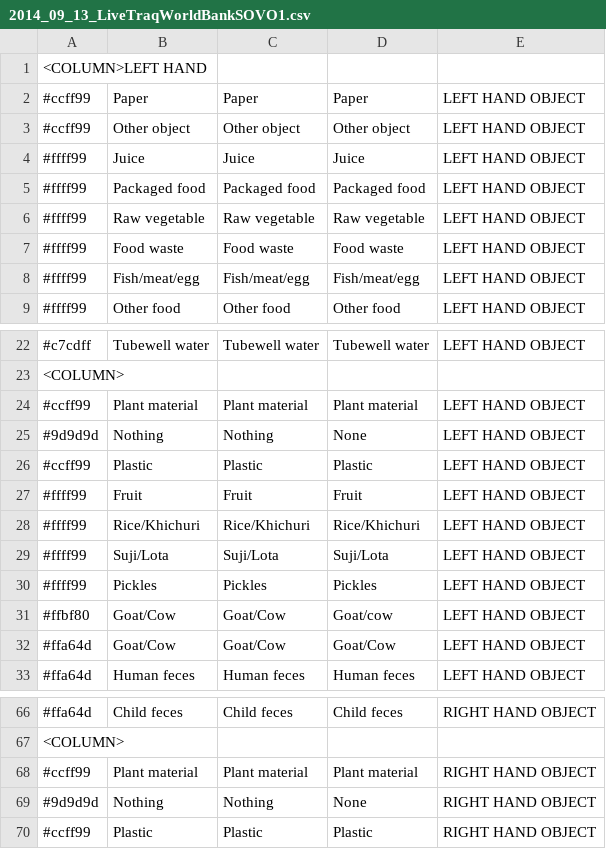
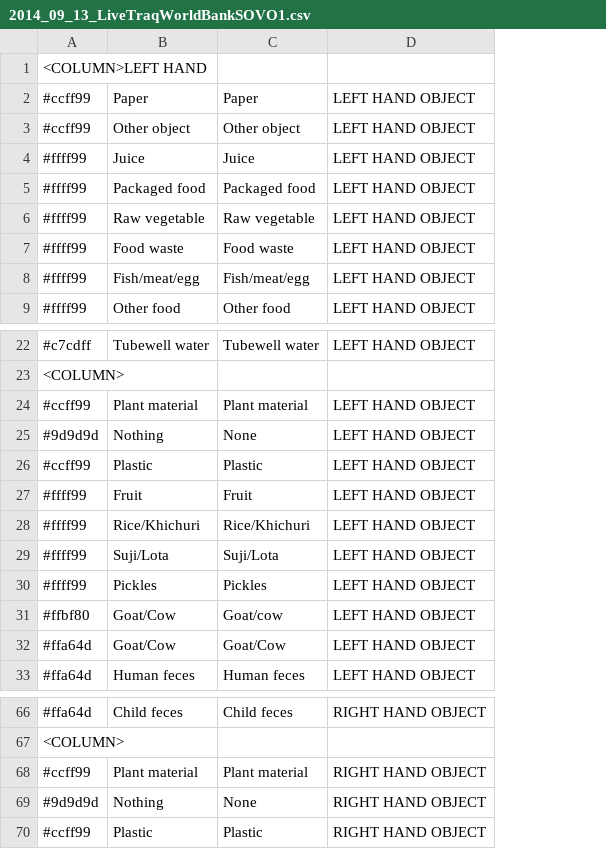
Before and after one commit to juleea/LiveTrak, a CSV file: app/src/main/assets/2014_09_13_LiveTraqWorldBankSOVO1.csv, drawn as a sheet; only a part is shown, gaps mark what is left out; the diff names each change by its address in the sheet, - before the commit and + after, or states it on an @@ line.

```diff
--- a/app/src/main/assets/2014_09_13_LiveTraqWorldBankSOVO1.csv
+++ b/app/src/main/assets/2014_09_13_LiveTraqWorldBankSOVO1.csv
-column D, rows 2-9: Paper | Other object | Juice | Packaged food | Raw vegetable | Food waste | Fish/meat/egg | Other food; rows 22-33: Tubewell water |  | Plant material | None | Plastic | Fruit | Rice/Khichuri | Suji/Lota | Pickles | Goat/cow | Goat/Cow | Human feces; rows 66-70: Child feces |  | Plant material | None | Plastic
-C25: Nothing
+C25: None
-C31: Goat/Cow
+C31: Goat/cow
-C69: Nothing
+C69: None
```
Also changed, not shown: app/src/main/assets/LiveTrak_soil_v1.csv, 7 other files.
